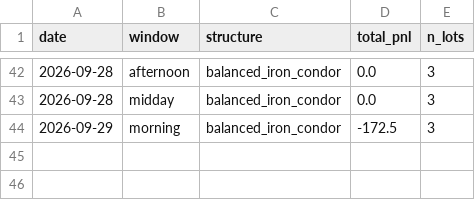
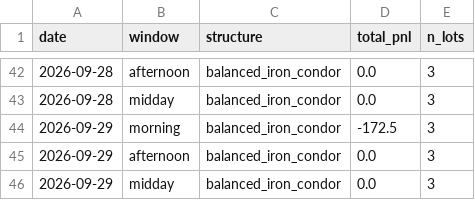
Before and after one commit to shailendrapp/0DTE_Claude_Trading_System, a CSV file: state/pnl_log.csv, drawn as a sheet; only a part is shown, gaps mark what is left out.

Commit message:
monitor state: 2026-09-29T23:02:22Z

```diff
--- a/state/pnl_log.csv
+++ b/state/pnl_log.csv
@@ -44 +44,3 @@ date,window,structure,total_pnl,n_lots
 2026-09-29,morning,balanced_iron_condor,-172.5,3
+2026-09-29,afternoon,balanced_iron_condor,0.0,3
+2026-09-29,midday,balanced_iron_condor,0.0,3
```
Also changed, not shown: 4 other files.
